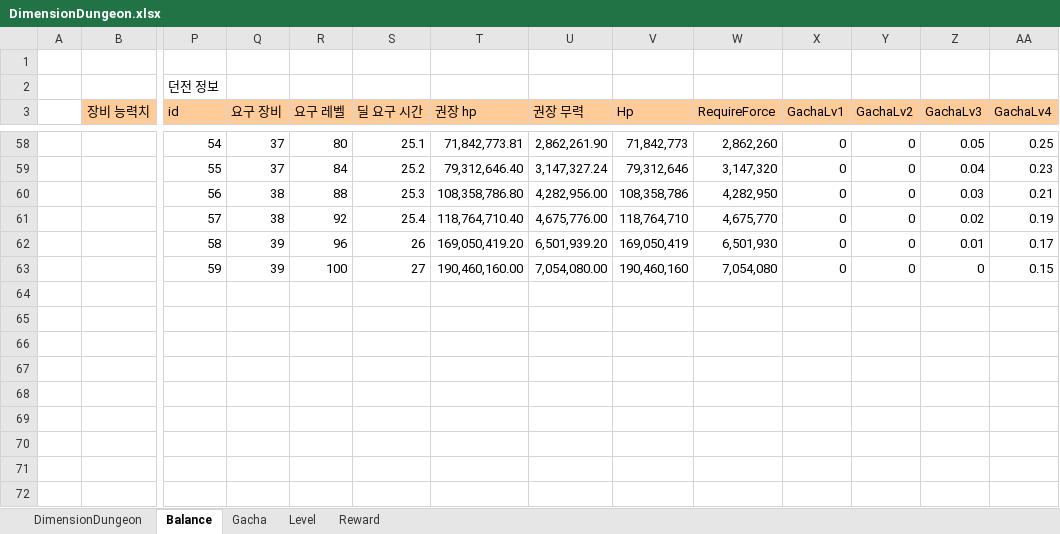
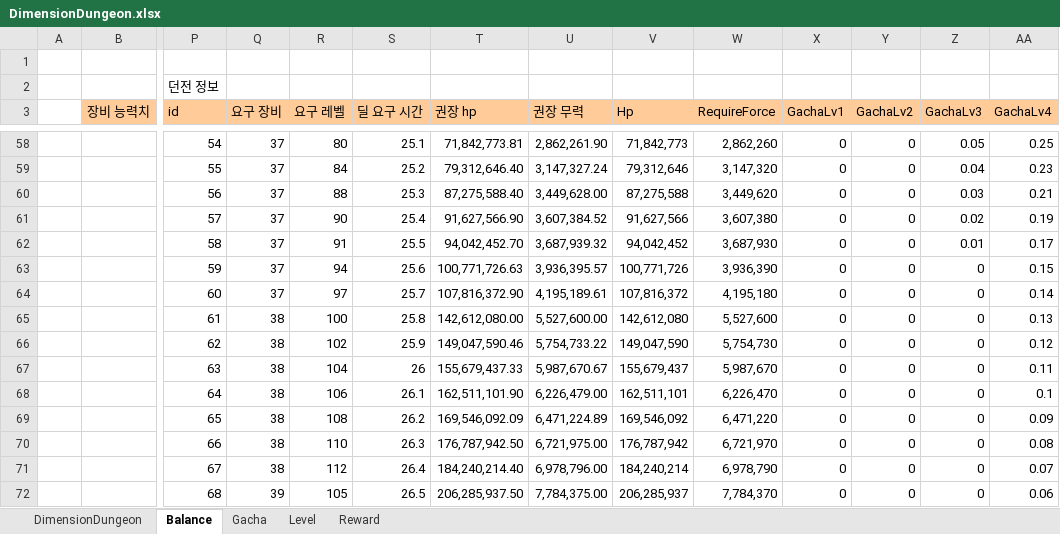
Before and after one commit to wer3799/Yosaki, an Excel workbook: Assets/06.Table/DimensionDungeon.xlsx, sheet Balance, drawn as a sheet; only a part is shown, gaps mark what is left out; values as stored, in another font and other column widths than the file's, no borders; conditional formats not drawn; rows hold the shown columns only; the diff covers the shown part only; the diff names each change by its address in the sheet, - before the commit and + after, or states it on an @@ line.

```diff
--- a/Assets/06.Table/DimensionDungeon.xlsx (sheet Balance)
+++ b/Assets/06.Table/DimensionDungeon.xlsx (sheet Balance)
-Q60:Q61 (요구 장비): 38
+Q60:Q61 (요구 장비): 37
-T60 (권장 hp): 108,358,786.80
+T60 (권장 hp): 87,275,588.40
-U60 (권장 무력): 4,282,956.00
+U60 (권장 무력): 3,449,628.00
-V60 (Hp): 108,358,786
+V60 (Hp): 87,275,588
-W60 (RequireForce): 4,282,950
+W60 (RequireForce): 3,449,620
-R61 (요구 레벨): 92
+R61 (요구 레벨): 90
-T61 (권장 hp): 118,764,710.40
+T61 (권장 hp): 91,627,566.90
-U61 (권장 무력): 4,675,776.00
+U61 (권장 무력): 3,607,384.52
-V61 (Hp): 118,764,710
+V61 (Hp): 91,627,566
-W61 (RequireForce): 4,675,770
+W61 (RequireForce): 3,607,380
-Q62:Q63 (요구 장비): 39
+Q62:Q63 (요구 장비): 37
-R62 (요구 레벨): 96
+R62 (요구 레벨): 91
-S62 (딜 요구 시간): 26
+S62 (딜 요구 시간): 25.5
-T62 (권장 hp): 169,050,419.20
+T62 (권장 hp): 94,042,452.70
-U62 (권장 무력): 6,501,939.20
+U62 (권장 무력): 3,687,939.32
-V62 (Hp): 169,050,419
+V62 (Hp): 94,042,452
-W62 (RequireForce): 6,501,930
+W62 (RequireForce): 3,687,930
-R63 (요구 레벨): 100
+R63 (요구 레벨): 94
-S63 (딜 요구 시간): 27
+S63 (딜 요구 시간): 25.6
-T63 (권장 hp): 190,460,160.00
+T63 (권장 hp): 100,771,726.63
-U63 (권장 무력): 7,054,080.00
+U63 (권장 무력): 3,936,395.57
-V63 (Hp): 190,460,160
+V63 (Hp): 100,771,726
-W63 (RequireForce): 7,054,080
+W63 (RequireForce): 3,936,390
+row 64:  |  | 60 | 37 | 97 | 25.7 | 107,816,372.90 | 4,195,189.61 | 107,816,372 | 4,195,180 | 0 | 0 | 0 | 0.14
+row 65:  |  | 61 | 38 | 100 | 25.8 | 142,612,080.00 | 5,527,600.00 | 142,612,080 | 5,527,600 | 0 | 0 | 0 | 0.13
+row 66:  |  | 62 | 38 | 102 | 25.9 | 149,047,590.46 | 5,754,733.22 | 149,047,590 | 5,754,730 | 0 | 0 | 0 | 0.12
+row 67:  |  | 63 | 38 | 104 | 26 | 155,679,437.33 | 5,987,670.67 | 155,679,437 | 5,987,670 | 0 | 0 | 0 | 0.11
+row 68:  |  | 64 | 38 | 106 | 26.1 | 162,511,101.90 | 6,226,479.00 | 162,511,101 | 6,226,470 | 0 | 0 | 0 | 0.1
+row 69:  |  | 65 | 38 | 108 | 26.2 | 169,546,092.09 | 6,471,224.89 | 169,546,092 | 6,471,220 | 0 | 0 | 0 | 0.09
+row 70:  |  | 66 | 38 | 110 | 26.3 | 176,787,942.50 | 6,721,975.00 | 176,787,942 | 6,721,970 | 0 | 0 | 0 | 0.08
+row 71:  |  | 67 | 38 | 112 | 26.4 | 184,240,214.40 | 6,978,796.00 | 184,240,214 | 6,978,790 | 0 | 0 | 0 | 0.07
+row 72:  |  | 68 | 39 | 105 | 26.5 | 206,285,937.50 | 7,784,375.00 | 206,285,937 | 7,784,370 | 0 | 0 | 0 | 0.06
```
Also changed, not shown: 3 added rows elsewhere in this sheet, sheet Level, sheet DimensionDungeon, sheet Gacha, sheet Reward, formulas that keep their value, Assets/06.Table/DimensionLevel.xlsx, Assets/06.Table/DimensionStatus.xlsx, 5 other files.
